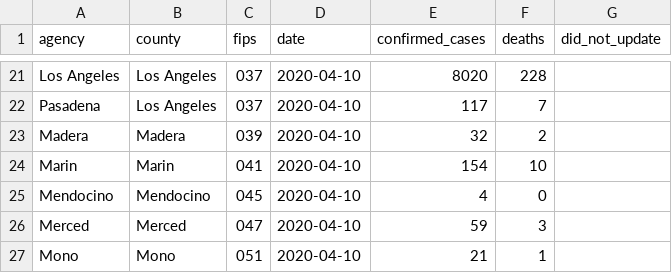
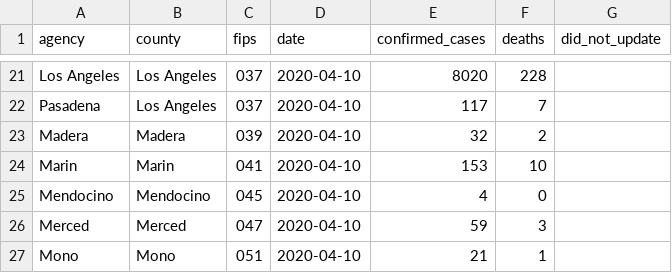
Before and after one commit to datadesk/california-coronavirus-data, a CSV file: latimes-agency-totals.csv, drawn as a sheet; only a part is shown, gaps mark what is left out.

```diff
--- a/latimes-agency-totals.csv
+++ b/latimes-agency-totals.csv
@@ -23,3 +23,3 @@ Pasadena,Los Angeles,037,2020-04-10,117,7,
 Madera,Madera,039,2020-04-10,32,2,
-Marin,Marin,041,2020-04-10,154,10,
+Marin,Marin,041,2020-04-10,153,10,
 Mendocino,Mendocino,045,2020-04-10,4,0,
```
Also changed, not shown: cdph-state-totals.csv, 1 other file.
